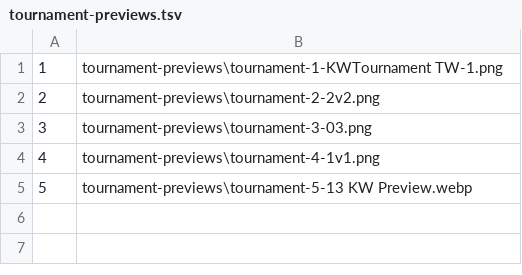
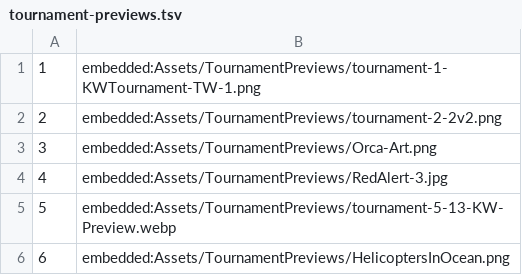
Before and after one commit to DESolatorTrooper-59/DIplom, a TSV file: tournament-previews.tsv, drawn as a sheet.

Commit message:
previews
hui

```diff
--- a/tournament-previews.tsv
+++ b/tournament-previews.tsv
@@ -1,5 +1,6 @@
-1	tournament-previews\tournament-1-KWTournament TW-1.png
-2	tournament-previews\tournament-2-2v2.png
-3	tournament-previews\tournament-3-03.png
-4	tournament-previews\tournament-4-1v1.png
-5	tournament-previews\tournament-5-13 KW Preview.webp
+1	embedded:Assets/TournamentPreviews/tournament-1-KWTournament-TW-1.png
+2	embedded:Assets/TournamentPreviews/tournament-2-2v2.png
+3	embedded:Assets/TournamentPreviews/Orca-Art.png
+4	embedded:Assets/TournamentPreviews/RedAlert-3.jpg
+5	embedded:Assets/TournamentPreviews/tournament-5-13-KW-Preview.webp
+6	embedded:Assets/TournamentPreviews/HelicoptersInOcean.png
```
Also changed, not shown: 5 other files.
